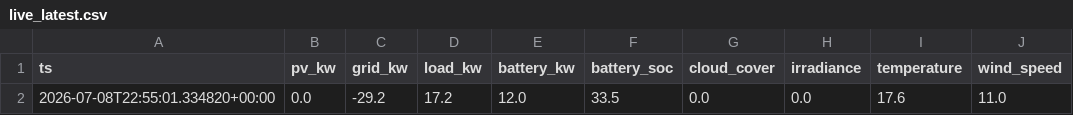
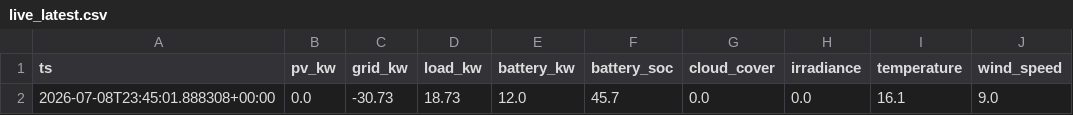
Before and after one commit to ruanvanheerden97/voltano-millenial-billing, a CSV file: live_latest.csv, drawn as a sheet; only a part is shown; the diff names each change by its address in the sheet, - before the commit and + after, or states it on an @@ line.

```diff
--- a/live_latest.csv
+++ b/live_latest.csv
-A2 (ts): 2026-07-08T22:55:01.334820+00:00
+A2 (ts): 2026-07-08T23:45:01.888308+00:00
-C2 (grid_kw): -29.2
+C2 (grid_kw): -30.73
-D2 (load_kw): 17.2
+D2 (load_kw): 18.73
-F2 (battery_soc): 33.5
+F2 (battery_soc): 45.7
-I2 (temperature): 17.6
+I2 (temperature): 16.1
-J2 (wind_speed): 11.0
+J2 (wind_speed): 9.0
```
Also changed, not shown: live_history.csv.
